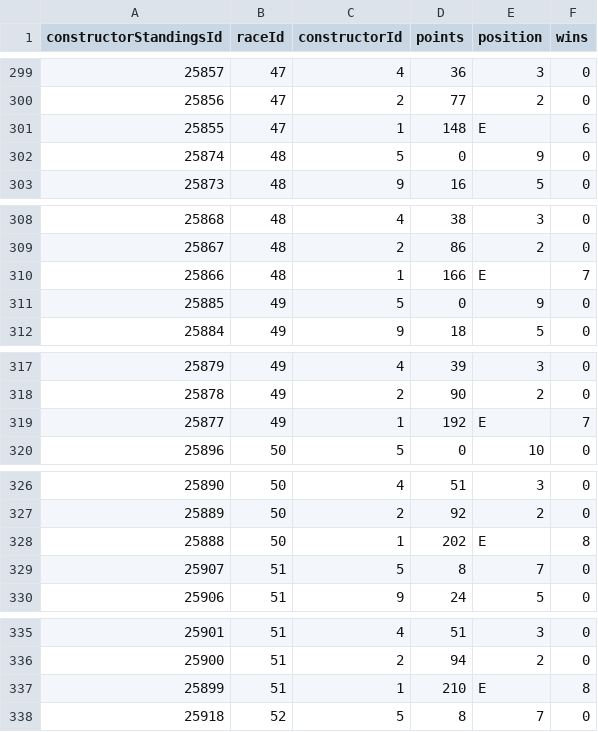
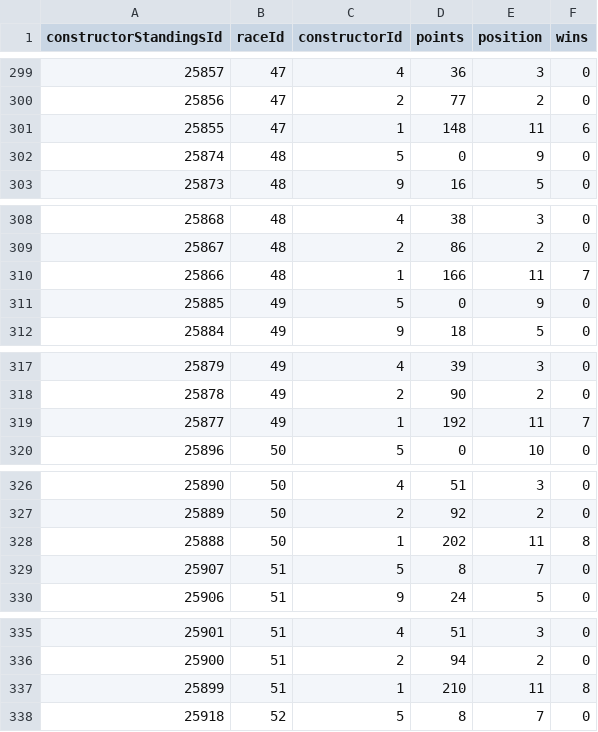
Before and after one commit to sebastianacunau/f1-bdd, a CSV file: constructorStandings.csv, drawn as a sheet; only a part is shown, gaps mark what is left out; the diff covers the shown part only.

```diff
--- a/constructorStandings.csv
+++ b/constructorStandings.csv
@@ -300,3 +300,3 @@ constructorStandingsId,raceId,constructorId,points,position,wins
 25856,47,2,77,2,0
-25855,47,1,148,E,6
+25855,47,1,148,11,6
 25874,48,5,0,9,0
@@ -309,3 +309,3 @@ constructorStandingsId,raceId,constructorId,points,position,wins
 25867,48,2,86,2,0
-25866,48,1,166,E,7
+25866,48,1,166,11,7
 25885,49,5,0,9,0
@@ -318,3 +318,3 @@ constructorStandingsId,raceId,constructorId,points,position,wins
 25878,49,2,90,2,0
-25877,49,1,192,E,7
+25877,49,1,192,11,7
 25896,50,5,0,10,0
@@ -327,3 +327,3 @@ constructorStandingsId,raceId,constructorId,points,position,wins
 25889,50,2,92,2,0
-25888,50,1,202,E,8
+25888,50,1,202,11,8
 25907,51,5,8,7,0
@@ -336,3 +336,3 @@ constructorStandingsId,raceId,constructorId,points,position,wins
 25900,51,2,94,2,0
-25899,51,1,210,E,8
+25899,51,1,210,11,8
 25918,52,5,8,7,0
```
Also changed, not shown: 12 edited cells elsewhere in this file.
